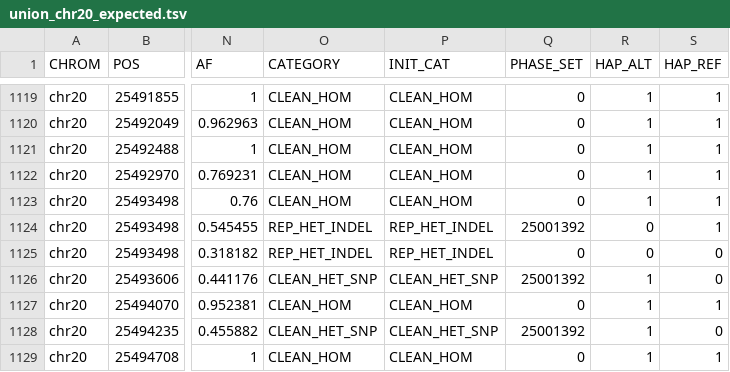
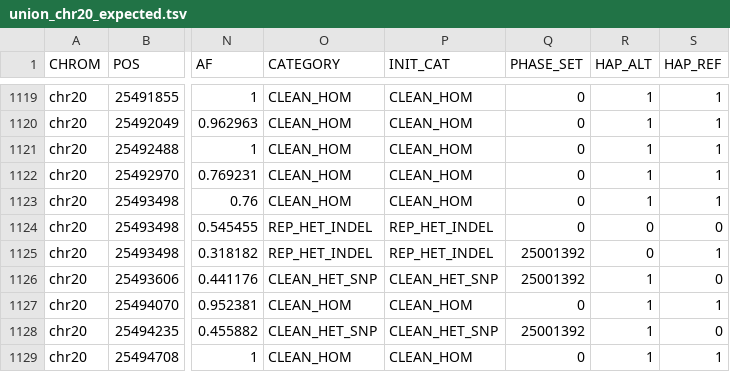
Before and after one commit to kokyriakidis/pgphase, a TSV file: test_data/expected/union_chr20_expected.tsv, drawn as a sheet; only a part is shown, gaps mark what is left out; the diff names each change by its address in the sheet, - before the commit and + after, or states it on an @@ line.

```diff
--- a/test_data/expected/union_chr20_expected.tsv
+++ b/test_data/expected/union_chr20_expected.tsv
-Q1124 (PHASE_SET): 25001392
+Q1124 (PHASE_SET): 0
-S1124 (HAP_REF): 1
+S1124 (HAP_REF): 0
-Q1125 (PHASE_SET): 0
+Q1125 (PHASE_SET): 25001392
-S1125 (HAP_REF): 0
+S1125 (HAP_REF): 1
```
Also changed, not shown: 19 other files.
